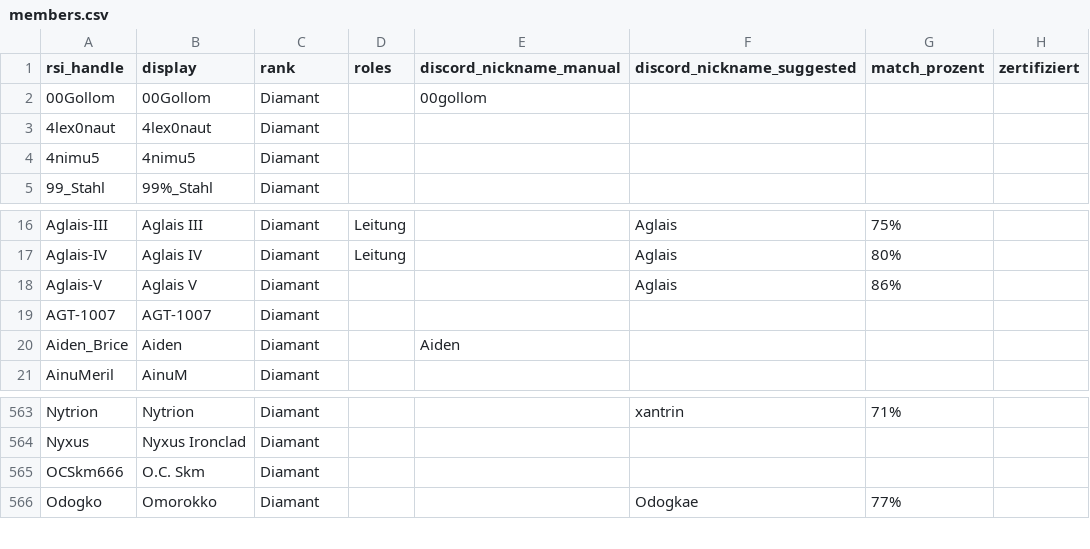
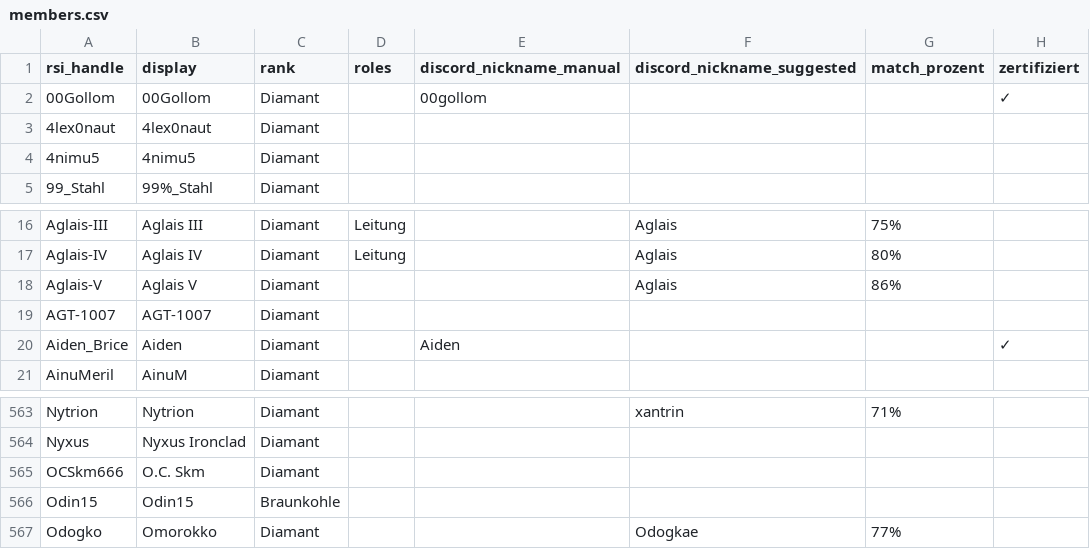
Before and after one commit to diamantstarcitizen-arch/diamant-discord-bot, a CSV file: data/members.csv, drawn as a sheet; only a part is shown, gaps mark what is left out.

```diff
--- a/data/members.csv
+++ b/data/members.csv
@@ -1,3 +1,3 @@
 rsi_handle;display;rank;roles;discord_nickname_manual;discord_nickname_suggested;match_prozent;zertifiziert
-00Gollom;00Gollom;Diamant;;00gollom;;;
+00Gollom;00Gollom;Diamant;;00gollom;;;✓
 4lex0naut;4lex0naut;Diamant;;;;;
@@ -19,3 +19,3 @@ Aglais-V;Aglais V;Diamant;;;Aglais;86%;
 AGT-1007;AGT-1007;Diamant;;;;;
-Aiden_Brice;Aiden;Diamant;;Aiden;;;
+Aiden_Brice;Aiden;Diamant;;Aiden;;;✓
 AinuMeril;AinuM;Diamant;;;;;
@@ -565,2 +565,3 @@ Nyxus;Nyxus Ironclad;Diamant;;;;;
 OCSkm666;O.C. Skm;Diamant;;;;;
+Odin15;Odin15;Braunkohle;;;;;
 Odogko;Omorokko;Diamant;;;Odogkae;77%;
```
Also changed, not shown: 1 other file.
